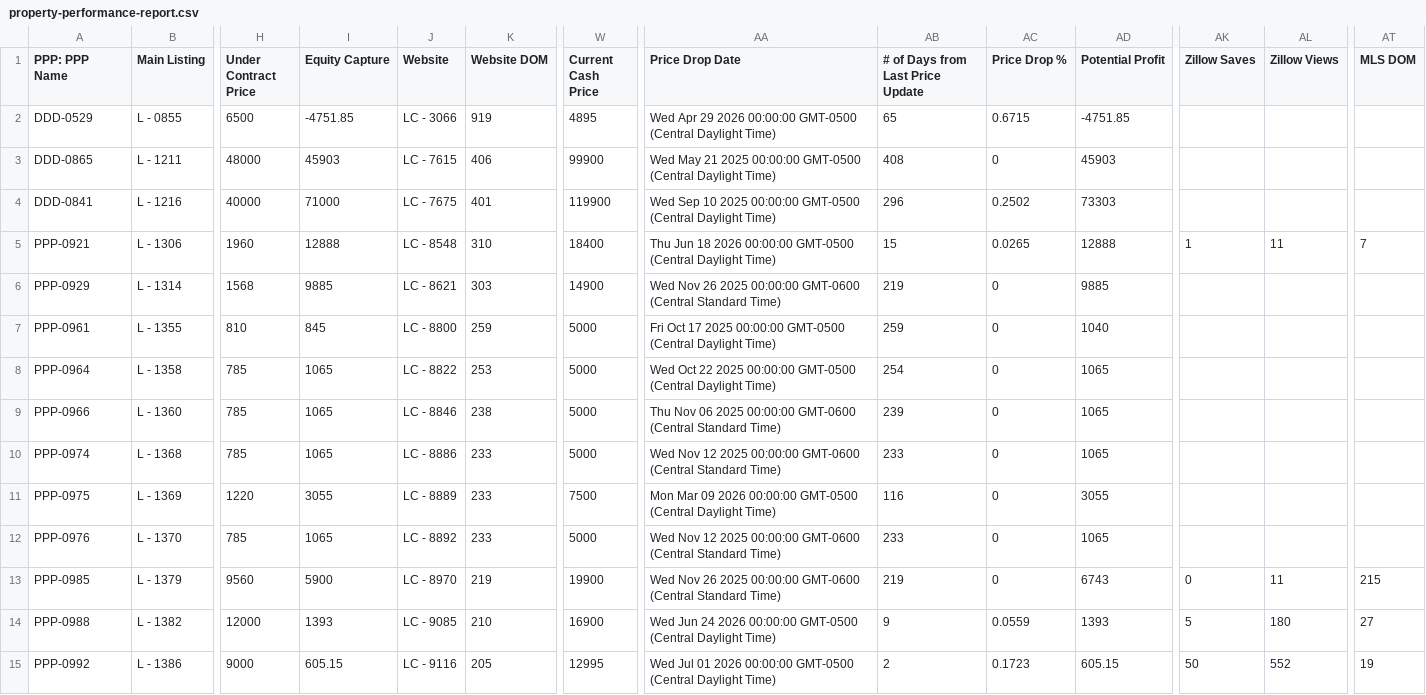
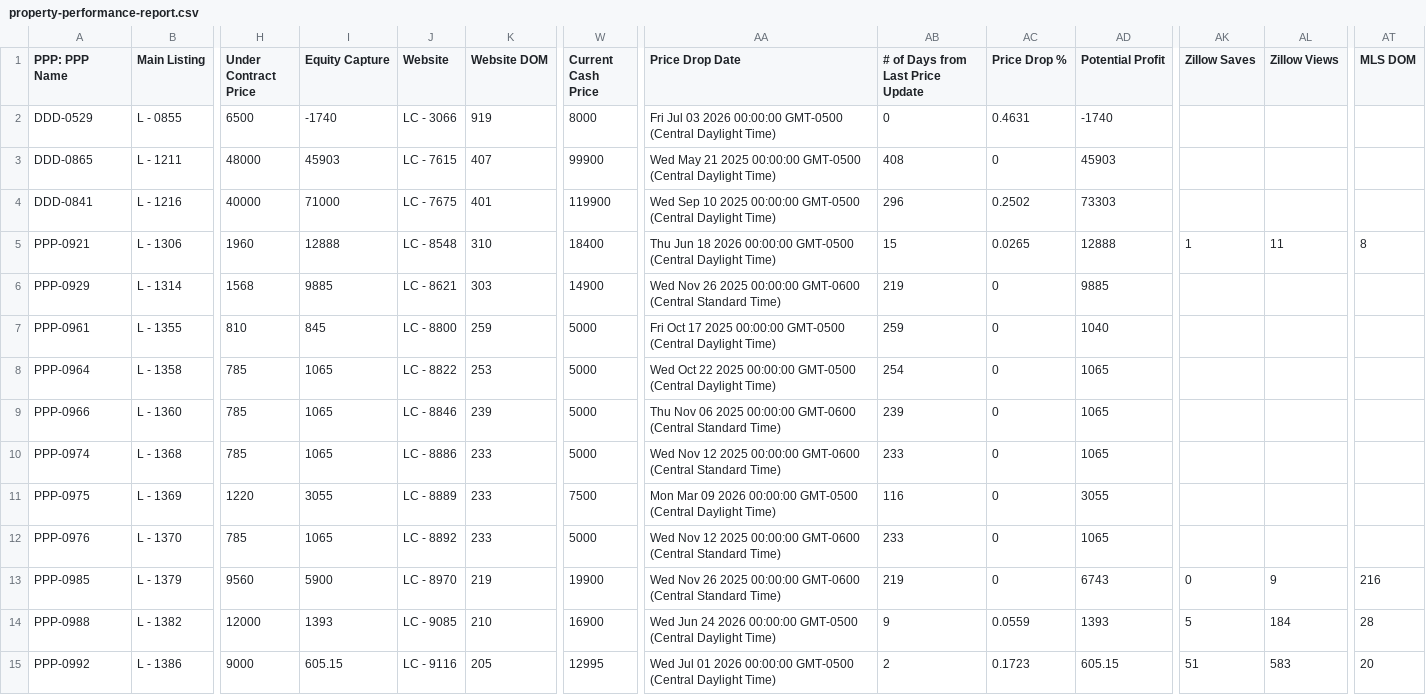
Before and after one commit to GoldSoilInc/Property-Card-Reports, a CSV file: data/property-performance-report.csv, drawn as a sheet; only a part is shown, gaps mark what is left out; the diff covers the shown part only; the diff names each change by its address in the sheet, - before the commit and + after, or states it on an @@ line.

```diff
--- a/data/property-performance-report.csv
+++ b/data/property-performance-report.csv
-I2 (Equity Capture): -4751.85
+I2 (Equity Capture): -1740
-W2 (Current Cash Price): 4895
+W2 (Current Cash Price): 8000
-AA2 (Price Drop Date): Wed Apr 29 2026 00:00:00…
+AA2 (Price Drop Date): Fri Jul 03 2026 00:00:00…
-AB2 (# of Days from Last Price Update): 65
+AB2 (# of Days from Last Price Update): 0
-AC2 (Price Drop %): 0.6715
+AC2 (Price Drop %): 0.4631
-AD2 (Potential Profit): -4751.85
+AD2 (Potential Profit): -1740
-K3 (Website DOM): 406
+K3 (Website DOM): 407
-AT5 (MLS DOM): 7
+AT5 (MLS DOM): 8
-K9 (Website DOM): 238
+K9 (Website DOM): 239
-AL13 (Zillow Views): 11
+AL13 (Zillow Views): 9
-AT13 (MLS DOM): 215
+AT13 (MLS DOM): 216
-AL14 (Zillow Views): 180
+AL14 (Zillow Views): 184
-AT14 (MLS DOM): 27
+AT14 (MLS DOM): 28
-AK15 (Zillow Saves): 50
+AK15 (Zillow Saves): 51
-AL15 (Zillow Views): 552
+AL15 (Zillow Views): 583
-AT15 (MLS DOM): 19
+AT15 (MLS DOM): 20
```
Also changed, not shown: 25 edited cells elsewhere in this file.
